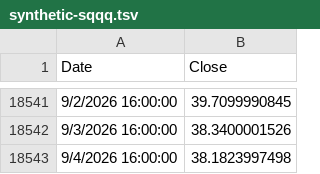
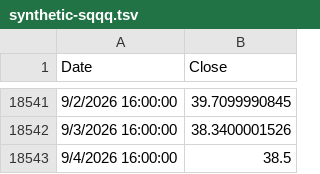
Before and after one commit to bumbeishvili/tqqq.networthcast.com, a TSV file: data/synthetic-sqqq.tsv, drawn as a sheet; only a part is shown, gaps mark what is left out.

```diff
--- a/data/synthetic-sqqq.tsv
+++ b/data/synthetic-sqqq.tsv
@@ -18542,2 +18542,2 @@ Date	Close
 9/3/2026 16:00:00	38.3400001526
-9/4/2026 16:00:00	38.1823997498
+9/4/2026 16:00:00	38.5
```
Also changed, not shown: data/spy.tsv, data/synthetic-qld.tsv, 5 other files.
